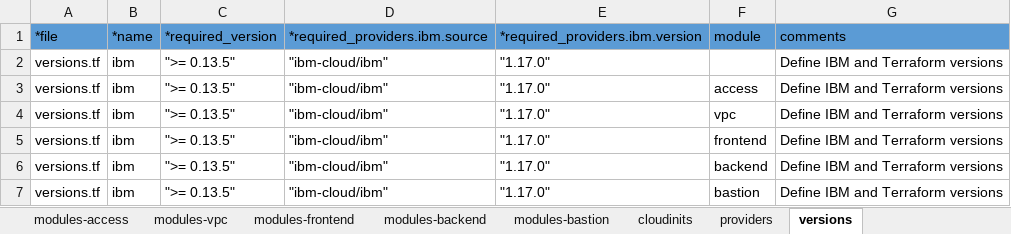
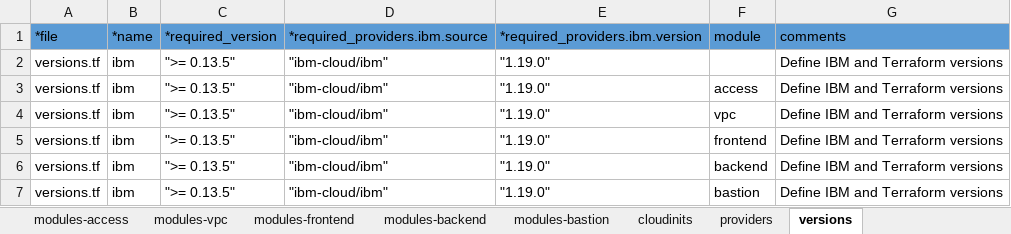
Before and after one commit to ibm-cloud-architecture/tabular-terraform, an Excel workbook: examples/vpcwebapp/xlsx/modules.xlsx, sheet versions, drawn as a sheet; values as stored, in another font and other column widths than the file's, no borders; table styles not drawn; the diff names each change by its address in the sheet, - before the commit and + after, or states it on an @@ line.

```diff
--- a/examples/vpcwebapp/xlsx/modules.xlsx (sheet versions)
+++ b/examples/vpcwebapp/xlsx/modules.xlsx (sheet versions)
-E2:E7 (*required_providers.ibm.version): "1.17.0"
+E2:E7 (*required_providers.ibm.version): "1.19.0"
```
Also changed, not shown: 5 other files.
